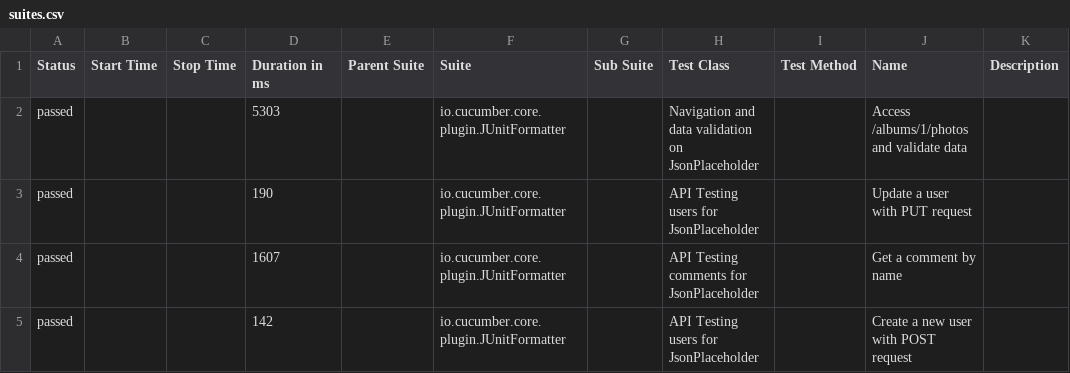
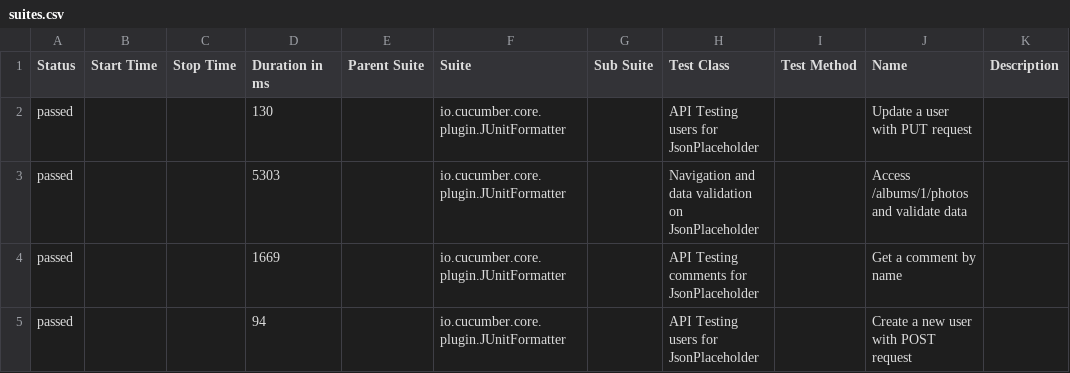
Before and after one commit to almeidaleo1995/AutomationTesting, a CSV file: data/suites.csv, drawn as a sheet.

```diff
--- a/data/suites.csv
+++ b/data/suites.csv
@@ -1,5 +1,5 @@
 "Status","Start Time","Stop Time","Duration in ms","Parent Suite","Suite","Sub Suite","Test Class","Test Method","Name","Description"
+"passed","","","130","","io.cucumber.core.plugin.JUnitFormatter","","API Testing users for JsonPlaceholder","","Update a user with PUT request",""
 "passed","","","5303","","io.cucumber.core.plugin.JUnitFormatter","","Navigation and data validation on JsonPlaceholder","","Access /albums/1/photos and validate data",""
-"passed","","","190","","io.cucumber.core.plugin.JUnitFormatter","","API Testing users for JsonPlaceholder","","Update a user with PUT request",""
-"passed","","","1607","","io.cucumber.core.plugin.JUnitFormatter","","API Testing comments for JsonPlaceholder","","Get a comment by name",""
-"passed","","","142","","io.cucumber.core.plugin.JUnitFormatter","","API Testing users for JsonPlaceholder","","Create a new user with POST request",""
+"passed","","","1669","","io.cucumber.core.plugin.JUnitFormatter","","API Testing comments for JsonPlaceholder","","Get a comment by name",""
+"passed","","","94","","io.cucumber.core.plugin.JUnitFormatter","","API Testing users for JsonPlaceholder","","Create a new user with POST request",""
```
Also changed, not shown: 15 other files.
